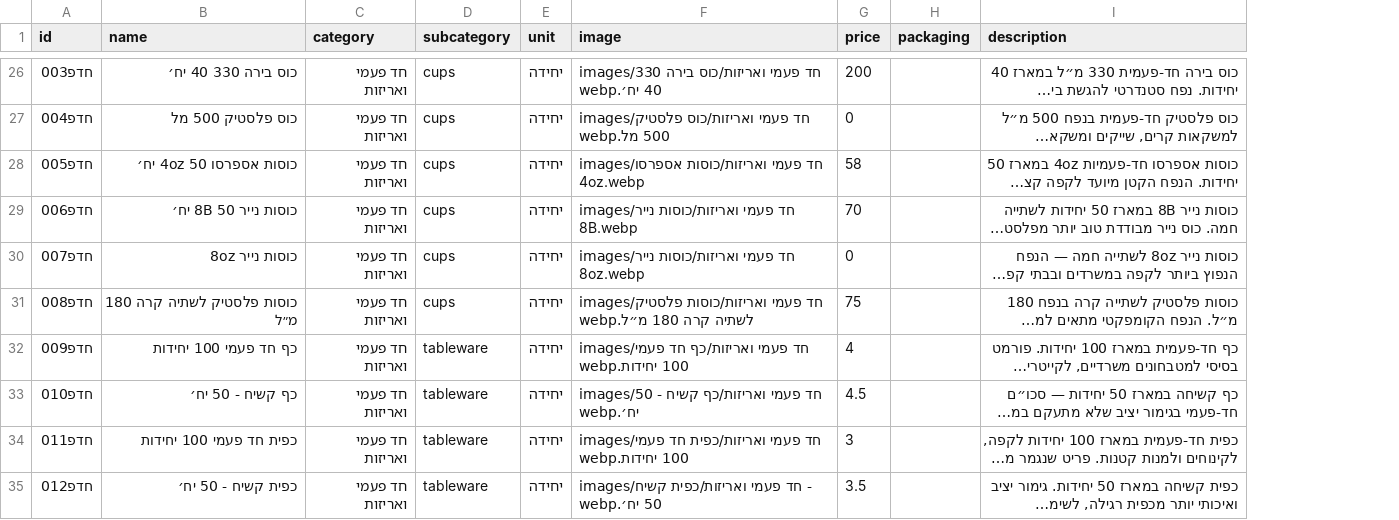
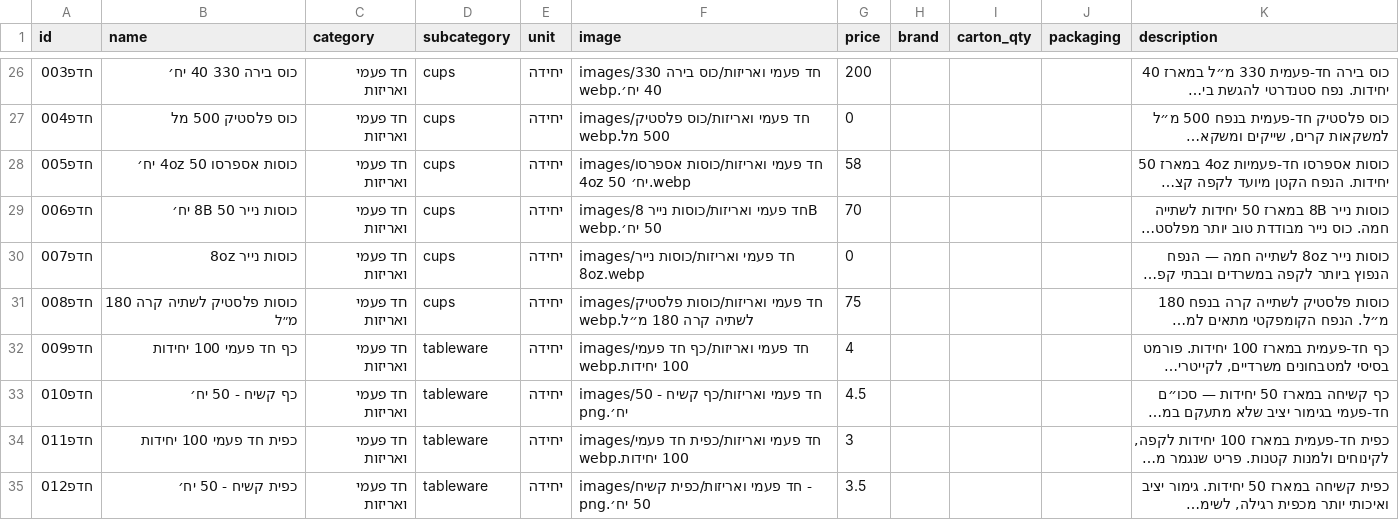
Before and after one commit to roeiaharoni4/aroan, a CSV file: data/products.csv, drawn as a sheet; only a part is shown, gaps mark what is left out; long unchanged cells end in …; the diff covers the shown part only; the diff names each change by its address in the sheet, - before the commit and + after, or states it on an @@ line.

```diff
--- a/data/products.csv
+++ b/data/products.csv
+column H (brand), empty
+column I (carton_qty), empty
-F28 (image): …ואריזות/כוסות אספרסו 4oz.webp
+F28 (image): …ואריזות/כוסות אספרסו 4oz 50 יח׳.webp
-F29 (image): images/חד פעמי ואריזות/כוסות נייר 8B.webp
+F29 (image): images/חד פעמי ואריזות/כוסות נייר 8B 50 יח׳.webp
-F33 (image): images/חד פעמי ואריזות/כף קשיח - 50 יח׳.webp
+F33 (image): images/חד פעמי ואריזות/כף קשיח - 50 יח׳.png
-F35 (image): …- 50 יח׳.webp
+F35 (image): …- 50 יח׳.png
```
Also changed, not shown: 9 edited cells elsewhere in this file, 15 other files.
